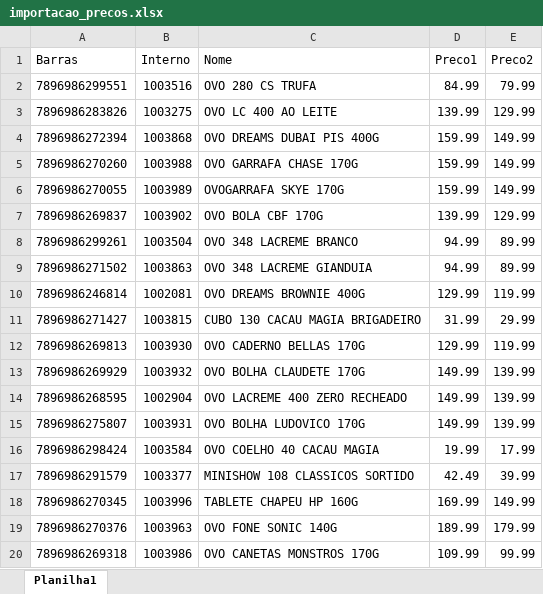
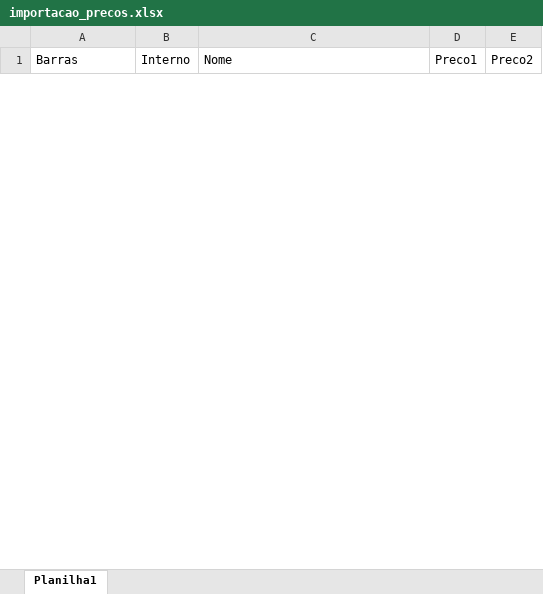
Before and after one commit to hrbraga/entregas, an Excel workbook: importacao_precos.xlsx, sheet Planilha1, drawn as a sheet; only a part is shown; values as stored, in another font and other column widths than the file's, no borders; removed rows and columns are numbered as before the commit, all else as after; the diff covers the shown part only; the diff names each change by its address in the sheet, - before the commit and + after, or states it on an @@ line.

```diff
--- a/importacao_precos.xlsx (sheet Planilha1)
+++ b/importacao_precos.xlsx (sheet Planilha1)
-row 2: 7896986299551 | 1003516 | OVO 280 CS TRUFA | 84.99 | 79.99
-row 3: 7896986283826 | 1003275 | OVO LC 400 AO LEITE | 139.99 | 129.99
-row 4: 7896986272394 | 1003868 | OVO DREAMS DUBAI PIS 400G | 159.99 | 149.99
-row 5: 7896986270260 | 1003988 | OVO GARRAFA CHASE 170G | 159.99 | 149.99
-row 6: 7896986270055 | 1003989 | OVOGARRAFA SKYE 170G | 159.99 | 149.99
-row 7: 7896986269837 | 1003902 | OVO BOLA CBF 170G | 139.99 | 129.99
-row 8: 7896986299261 | 1003504 | OVO 348 LACREME BRANCO | 94.99 | 89.99
-row 9: 7896986271502 | 1003863 | OVO 348 LACREME GIANDUIA | 94.99 | 89.99
-row 10: 7896986246814 | 1002081 | OVO DREAMS BROWNIE 400G | 129.99 | 119.99
-row 11: 7896986271427 | 1003815 | CUBO 130 CACAU MAGIA BRIGADEIRO | 31.99 | 29.99
-row 12: 7896986269813 | 1003930 | OVO CADERNO BELLAS 170G | 129.99 | 119.99
-row 13: 7896986269929 | 1003932 | OVO BOLHA CLAUDETE 170G | 149.99 | 139.99
-row 14: 7896986268595 | 1002904 | OVO LACREME 400 ZERO RECHEADO | 149.99 | 139.99
-row 15: 7896986275807 | 1003931 | OVO BOLHA LUDOVICO 170G | 149.99 | 139.99
-row 16: 7896986298424 | 1003584 | OVO COELHO 40 CACAU MAGIA | 19.99 | 17.99
-row 17: 7896986291579 | 1003377 | MINISHOW 108 CLASSICOS SORTIDO | 42.49 | 39.99
-row 18: 7896986270345 | 1003996 | TABLETE CHAPEU HP 160G | 169.99 | 149.99
-row 19: 7896986270376 | 1003963 | OVO FONE SONIC 140G | 189.99 | 179.99
-row 20: 7896986269318 | 1003986 | OVO CANETAS MONSTROS 170G | 109.99 | 99.99
```
Also changed, not shown: 14 added rows and 57 removed rows elsewhere in this sheet, 3 other files.
